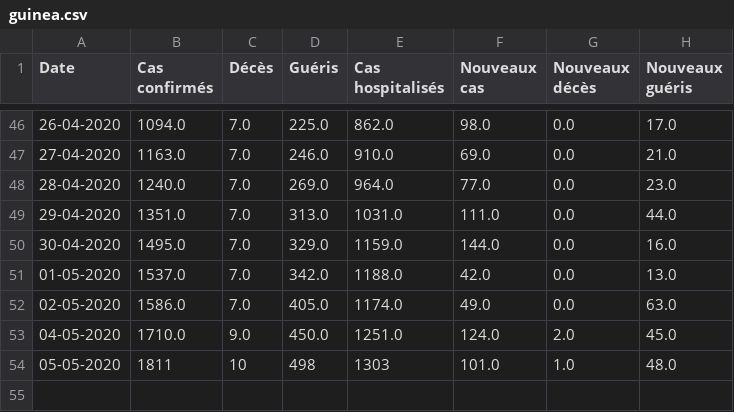
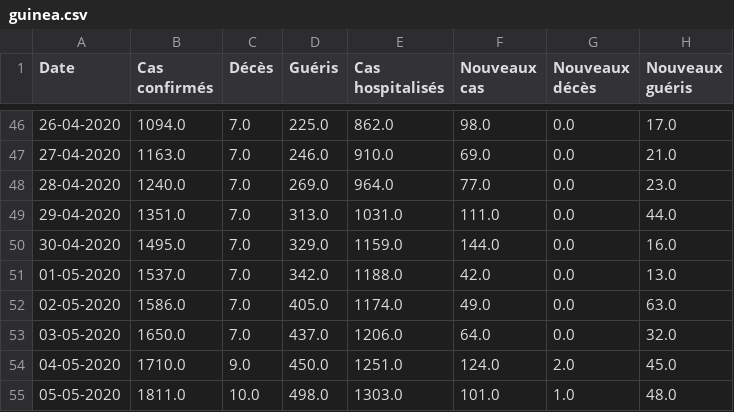
Before and after one commit to ATidiane/Covid-19-Guinea, a CSV file: data/guinea.csv, drawn as a sheet; only a part is shown, gaps mark what is left out.

Commit message:
automatic update of data and graphs

```diff
--- a/data/guinea.csv
+++ b/data/guinea.csv
@@ -52,3 +52,4 @@ Date,Cas confirmés,Décès,Guéris,Cas hospitalisés,Nouveaux cas,Nouveaux déc
 02-05-2020,1586.0,7.0,405.0,1174.0,49.0,0.0,63.0
+03-05-2020,1650.0,7.0,437.0,1206.0,64.0,0.0,32.0
 04-05-2020,1710.0,9.0,450.0,1251.0,124.0,2.0,45.0
-05-05-2020,1811,10,498,1303,101.0,1.0,48.0
+05-05-2020,1811.0,10.0,498.0,1303.0,101.0,1.0,48.0
```
Also changed, not shown: 3 other files.
